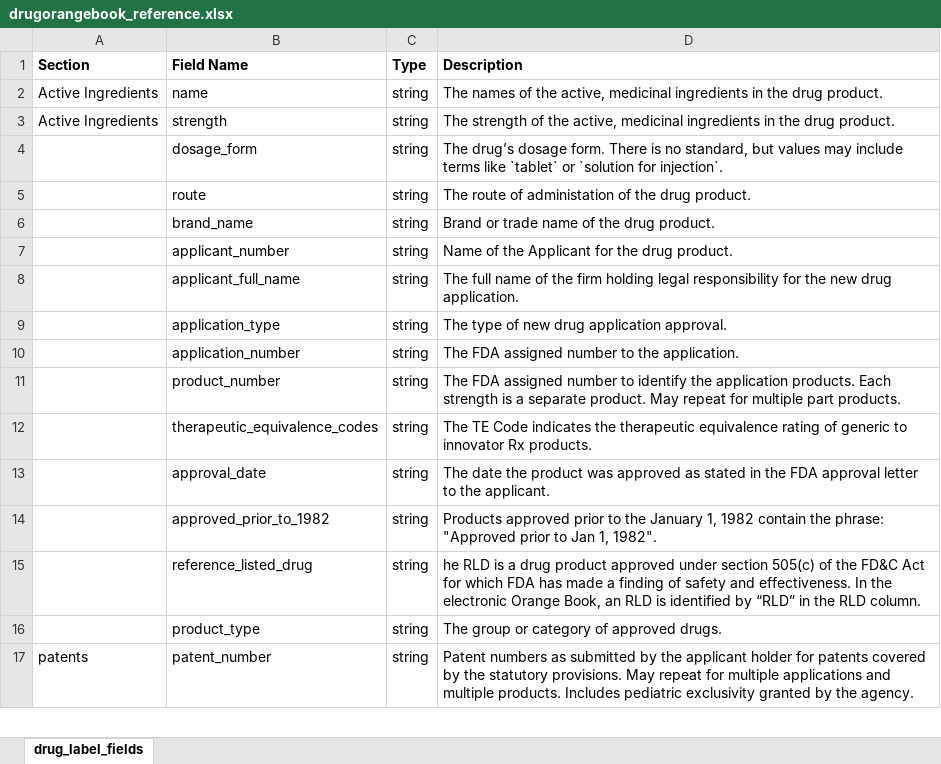
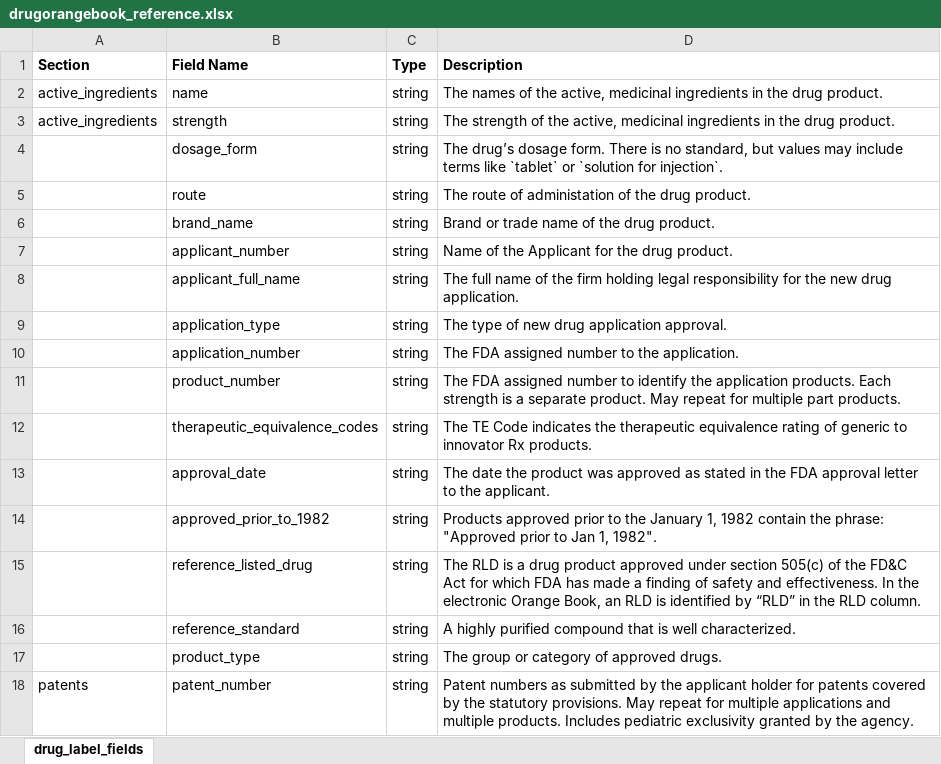
Before and after one commit to FDA/open.fda.gov, an Excel workbook: static/fields/drugorangebook_reference.xlsx, sheet drug_label_fields, drawn as a sheet; only a part is shown; values as stored, in another font and other column widths than the file's, no borders; the diff names each change by its address in the sheet, - before the commit and + after, or states it on an @@ line.

Commit message:
Add Orange Book reference fields to FieldDownload component

```diff
--- a/static/fields/drugorangebook_reference.xlsx (sheet drug_label_fields)
+++ b/static/fields/drugorangebook_reference.xlsx (sheet drug_label_fields)
-A2:A3 (Section): Active Ingredients
+A2:A3 (Section): active_ingredients
-D15 (Description): he RLD is…
+D15 (Description): The RLD is…
+row 16:  | reference_standard | string | A highly purified compound that is well characterized.
```
Also changed, not shown: 1 other file.
